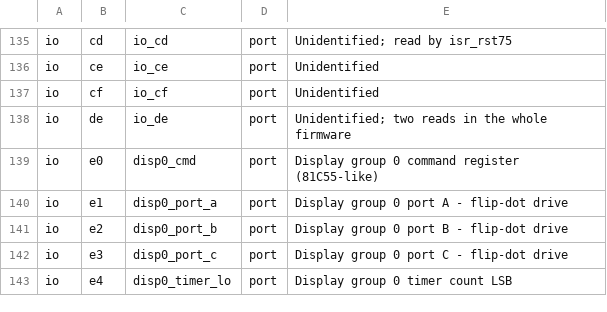
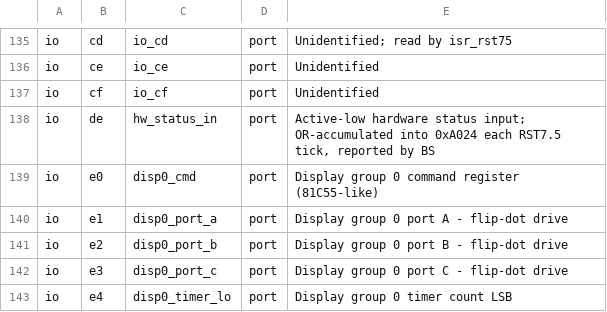
Before and after one commit to oierlauzi/renfe-flipdot-re, a CSV file: ghidra/symbols.csv, drawn as a sheet; only a part is shown, gaps mark what is left out.

```diff
--- a/ghidra/symbols.csv
+++ b/ghidra/symbols.csv
@@ -137,3 +137,3 @@ io,ce,io_ce,port,Unidentified
 io,cf,io_cf,port,Unidentified
-io,de,io_de,port,Unidentified; two reads in the whole firmware
+io,de,hw_status_in,port,"Active-low hardware status input; OR-accumulated into 0xA024 each RST7.5 tick, reported by BS"
 io,e0,disp0_cmd,port,Display group 0 command register (81C55-like)
```
Also changed, not shown: 6 other files.
